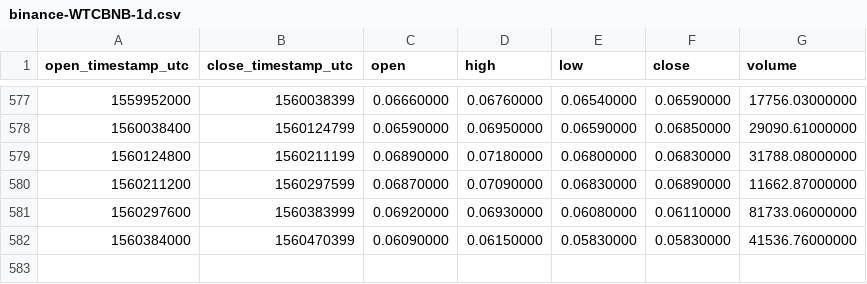
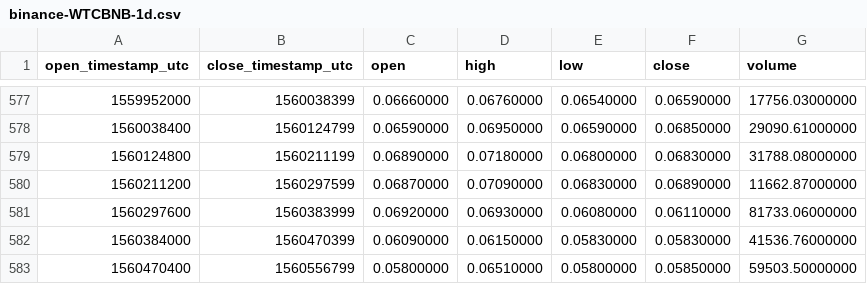
Before and after one commit to cryptobigbro/binance-WTCBNB, a CSV file: binance-WTCBNB-1d.csv, drawn as a sheet; only a part is shown, gaps mark what is left out.

Commit message:
Update OHLCV data.

```diff
--- a/binance-WTCBNB-1d.csv
+++ b/binance-WTCBNB-1d.csv
@@ -582 +582,2 @@ open_timestamp_utc,close_timestamp_utc,open,high,low,close,volume
 1560384000,1560470399,0.06090000,0.06150000,0.05830000,0.05830000,41536.76000000
+1560470400,1560556799,0.05800000,0.06510000,0.05800000,0.05850000,59503.50000000
```
Also changed, not shown: 1 other file.
